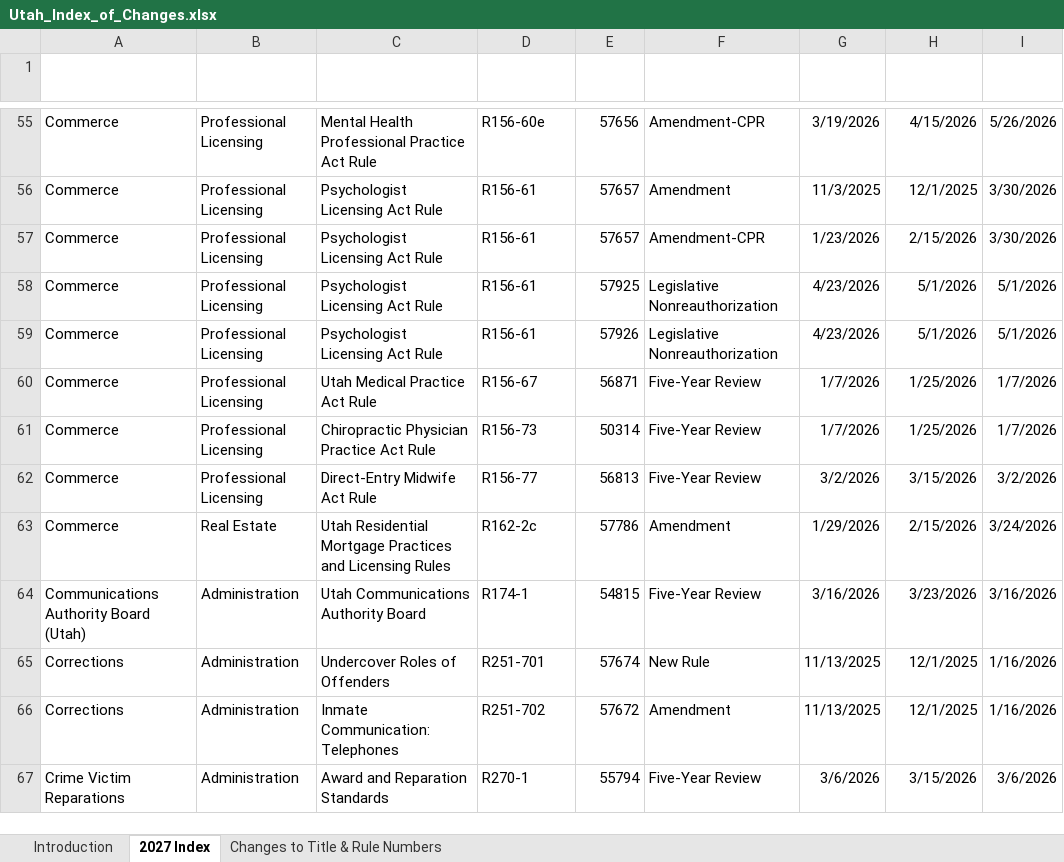
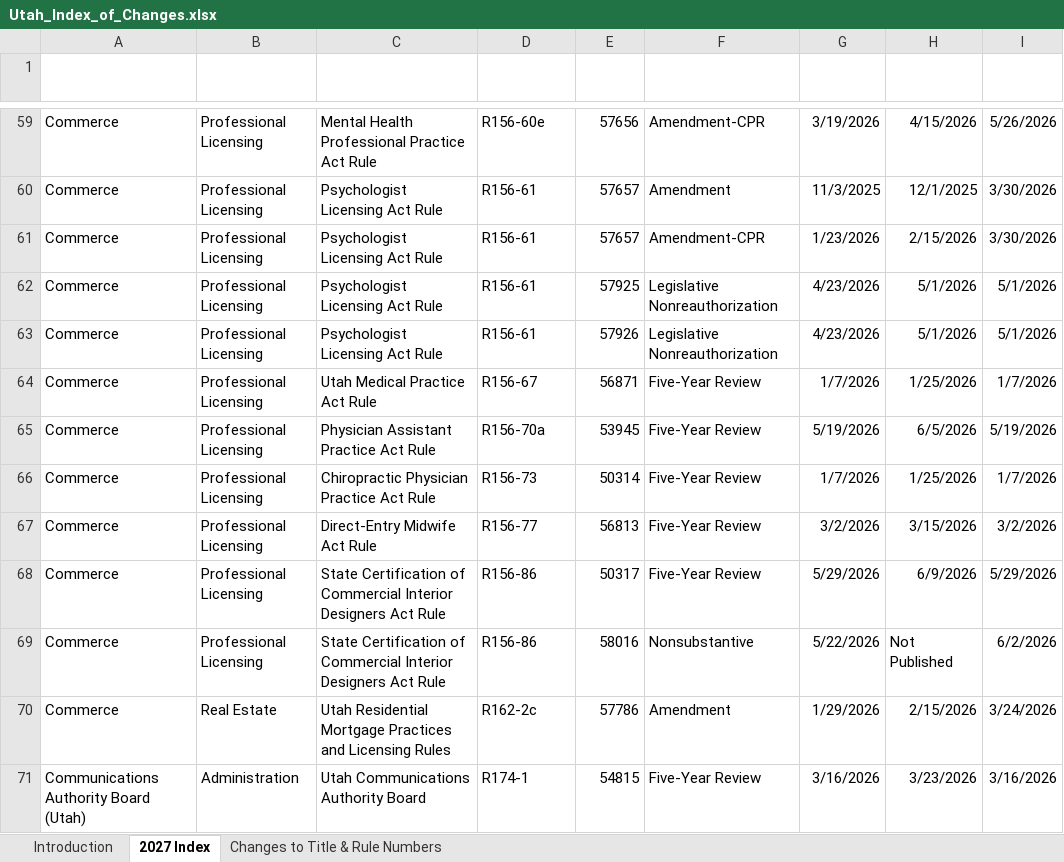
Before and after one commit to joshmonitor/rules-monitor, an Excel workbook: Utah_Index_of_Changes.xlsx, sheet 2027 Index, drawn as a sheet; only a part is shown, gaps mark what is left out; the shorter side is filled out with more unchanged rows; values as stored, in another font and other column widths than the file's, no borders; table styles not drawn; the diff covers the shown part only; the diff names each change by its address in the sheet, - before the commit and + after, or states it on an @@ line.

```diff
--- a/Utah_Index_of_Changes.xlsx (sheet 2027 Index)
+++ b/Utah_Index_of_Changes.xlsx (sheet 2027 Index)
+row 65: Commerce | Professional Licensing | Physician Assistant Practice Act Rule | R156-70a | 53945 | Five-Year Review | 5/19/2026 | 6/5/2026 | 5/19/2026
+row 68: Commerce | Professional Licensing | State Certification of Commercial Interior Designers Act Rule | R156-86 | 50317 | Five-Year Review | 5/29/2026 | 6/9/2026 | 5/29/2026
+row 69: Commerce | Professional Licensing | State Certification of Commercial Interior Designers Act Rule | R156-86 | 58016 | Nonsubstantive | 5/22/2026 | Not Published | 6/2/2026
```
Also changed, not shown: 27 added rows elsewhere in this sheet, 1 other file.
